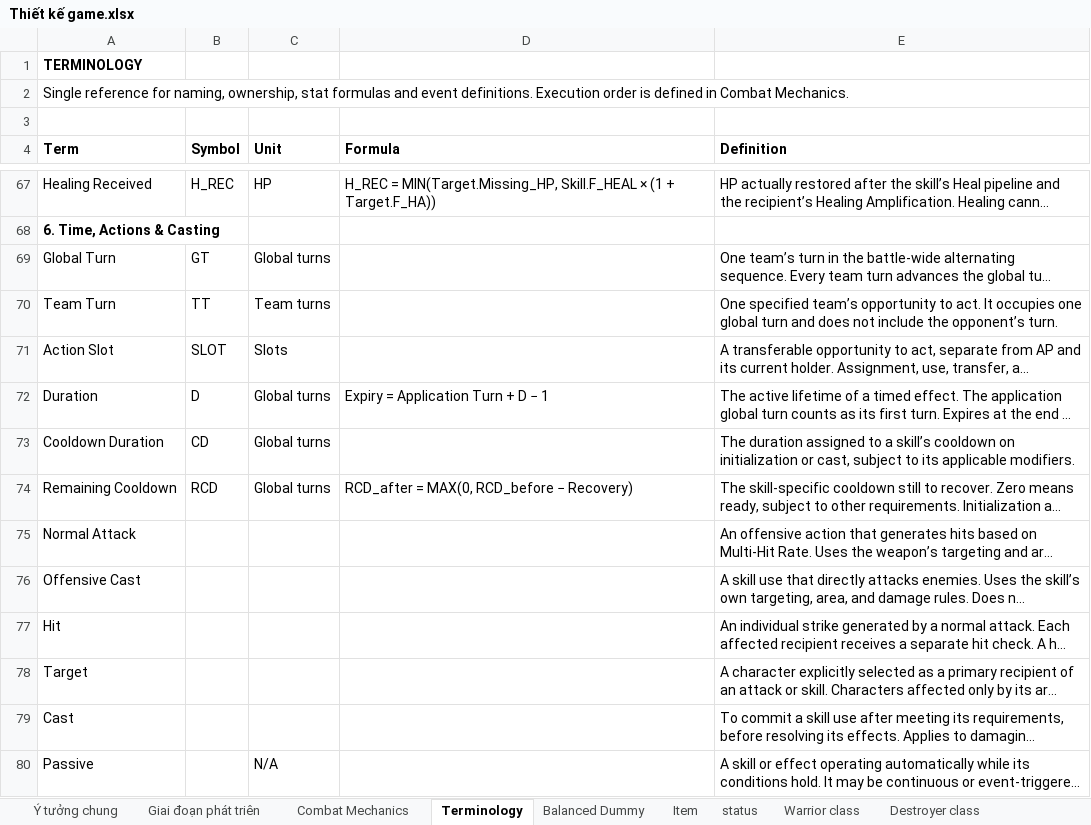
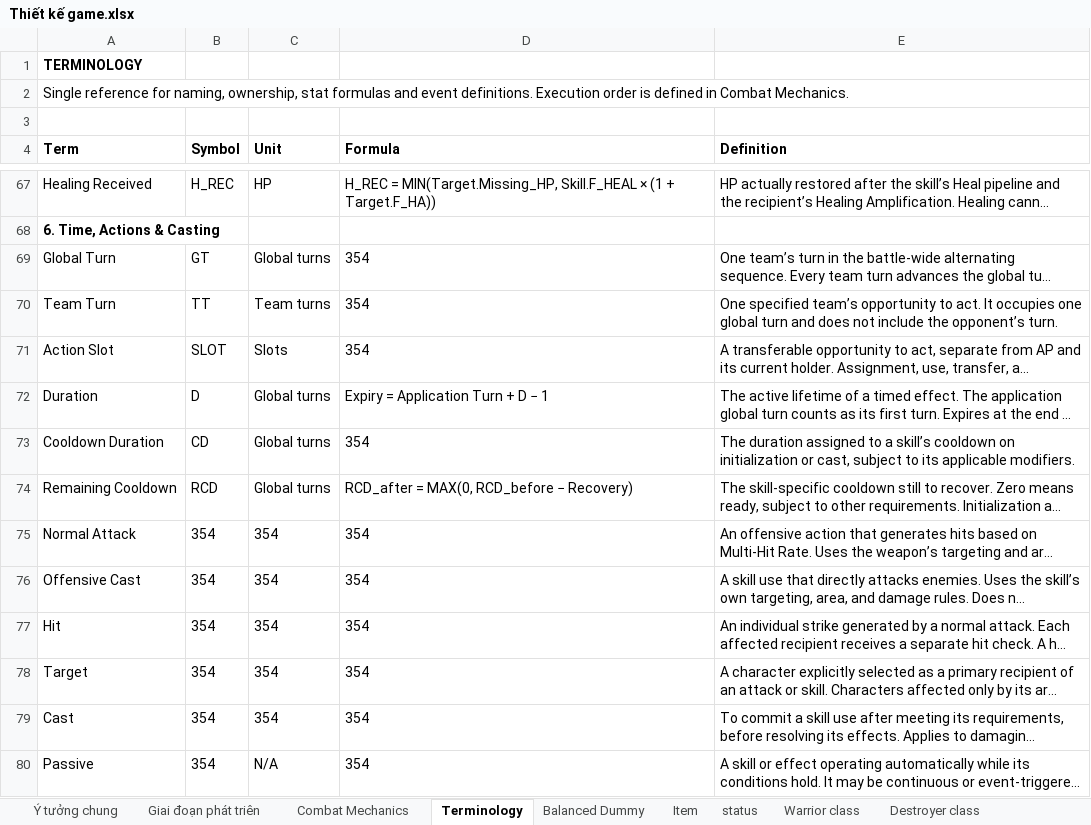
Before and after one commit to phamthach11-create/Avatar-war, an Excel workbook: data/excel/Thiết kế game.xlsx, sheet Terminology, drawn as a sheet; only a part is shown, gaps mark what is left out; long unchanged cells end in …; values as stored, in another font and other column widths than the file's, no borders; the diff covers the shown part only; the diff names each change by its address in the sheet, - before the commit and + after, or states it on an @@ line.

```diff
--- a/data/excel/Thiết kế game.xlsx (sheet Terminology)
+++ b/data/excel/Thiết kế game.xlsx (sheet Terminology)
-D69:D71 (Formula): (empty)
+D69:D71 (Formula): 354
-D73 (Formula): (empty)
+D73 (Formula): 354
-B75:B80 (Symbol): (empty)
+B75:B80 (Symbol): 354
-C75:C79 (Unit): (empty)
+C75:C79 (Unit): 354
-D75:D80 (Formula): (empty)
+D75:D80 (Formula): 354
```
Also changed, not shown: 57 edited cells elsewhere in this sheet, sheet Combat Mechanics, sheet Balanced Dummy, sheet Soldier class, sheet status, sheet Ranger class, sheet Devastator class, 1 more sheet, 1 other file.
